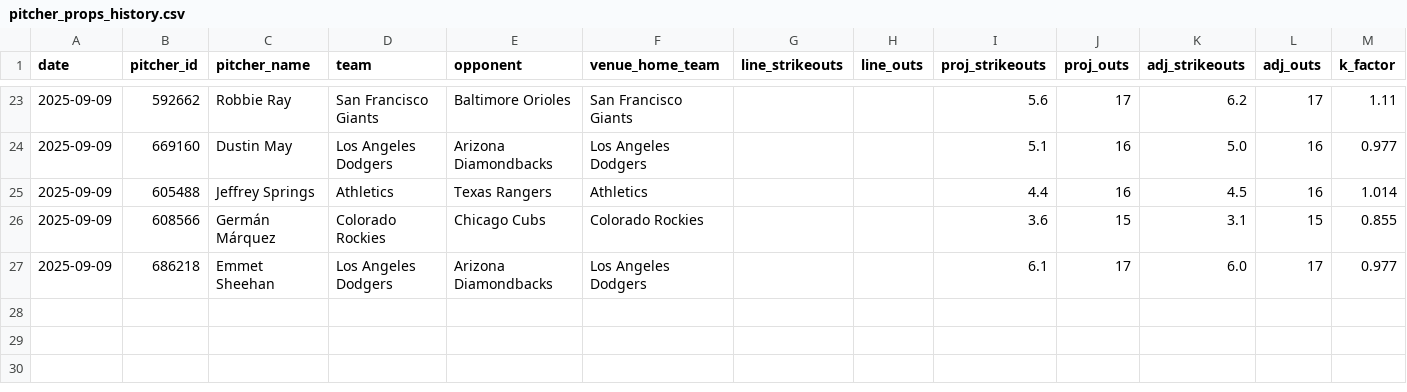
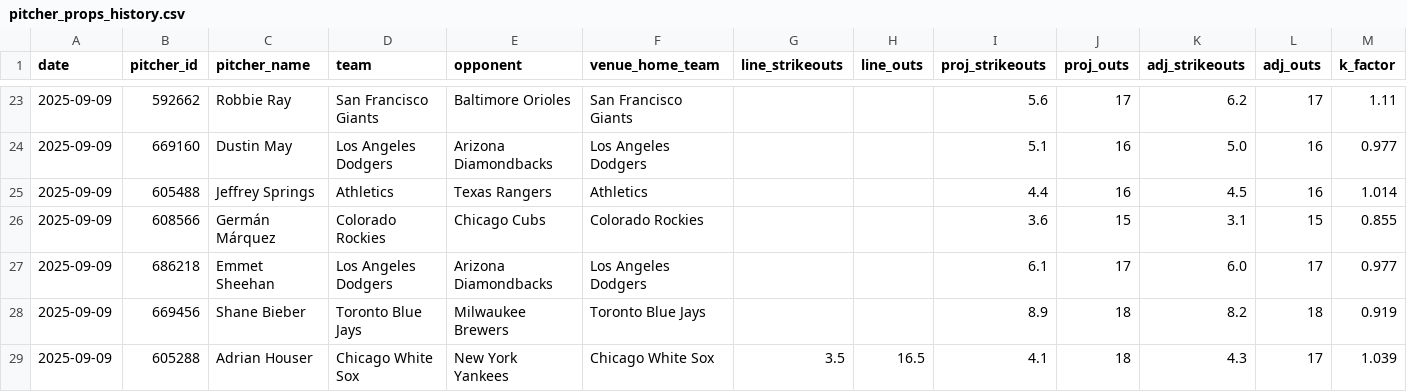
Before and after one commit to mostgood1/MLBBetting, a CSV file: data/model_datasets/pitcher_props_history.csv, drawn as a sheet; only a part is shown, gaps mark what is left out; rows hold the shown columns only; the diff names each change by its address in the sheet, - before the commit and + after, or states it on an @@ line.

Commit message:
chore(data): update daily artifacts for 2025-09-09 (projections, lines, props history, summaries, reports)

```diff
--- a/data/model_datasets/pitcher_props_history.csv
+++ b/data/model_datasets/pitcher_props_history.csv
+row 28: 2025-09-09 | 669456 | Shane Bieber | Toronto Blue Jays | Milwaukee Brewers | Toronto Blue Jays |  |  | 8.9 | 18 | 8.2 | 18 | 0.919
+row 29: 2025-09-09 | 605288 | Adrian Houser | Chicago White Sox | New York Yankees | Chicago White Sox | 3.5 | 16.5 | 4.1 | 18 | 4.3 | 17 | 1.039
```
Also changed, not shown: 14 other files.
